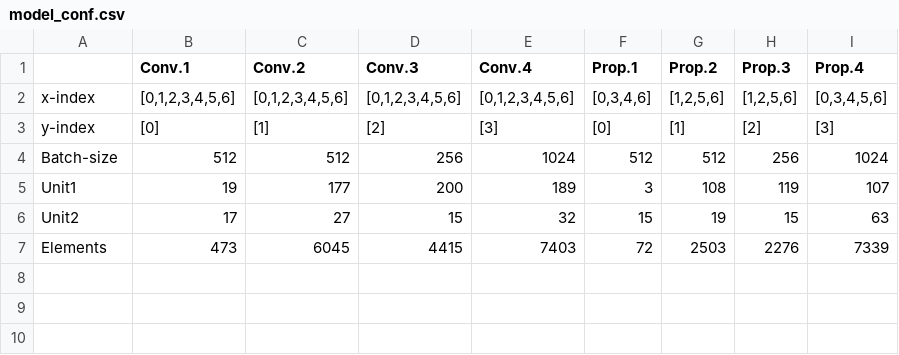
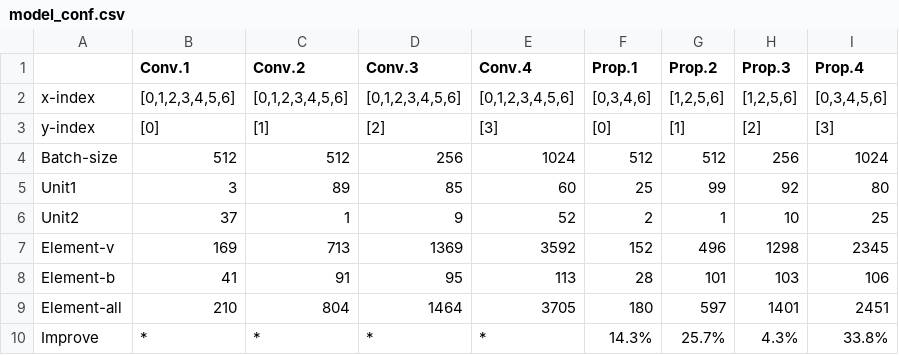
Before and after one commit to heros-lab/verf001, a CSV file: conf/model_conf.csv, drawn as a sheet.

```diff
--- a/conf/model_conf.csv
+++ b/conf/model_conf.csv
@@ -4,4 +4,7 @@ y-index,[0],[1],[2],[3],[0],[1],[2],[3]
 Batch-size,512,512,256,1024,512,512,256,1024
-Unit1,19,177,200,189,3,108,119,107
-Unit2,17,27,15,32,15,19,15,63
-Elements,473,6045,4415,7403,72,2503,2276,7339
+Unit1,3,89,85,60,25,99,92,80
+Unit2,37,1,9,52,2,1,10,25
+Element-v,169,713,1369,3592,152,496,1298,2345
+Element-b,41,91,95,113,28,101,103,106
+Element-all,210,804,1464,3705,180,597,1401,2451
+Improve,*,*,*,*,14.3%,25.7%,4.3%,33.8%
```
Also changed, not shown: 15 other files.
